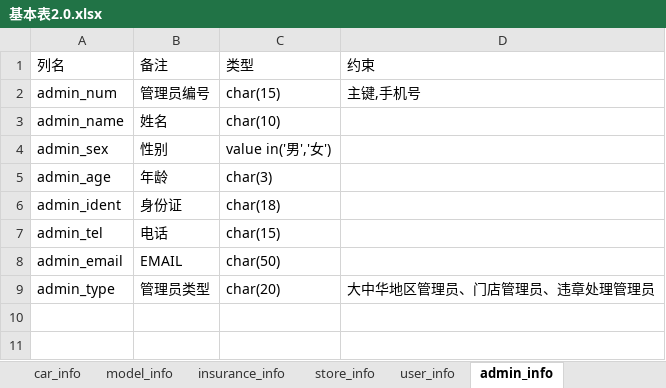
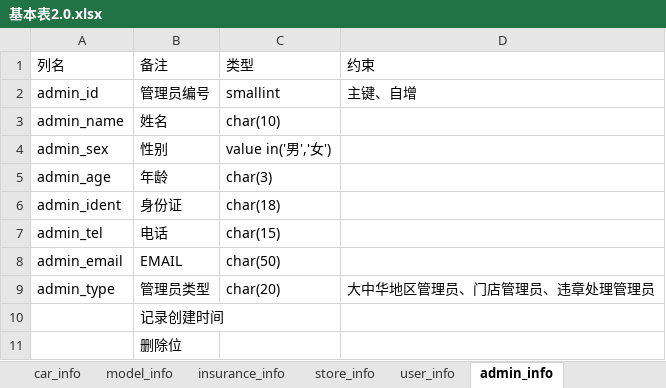
Before and after one commit to YunPengZ/RentMe, an Excel workbook: 实验文档/基本表2.0.xlsx, sheet admin_info, drawn as a sheet; values as stored, in another font and other column widths than the file's, no borders; removed rows and columns are numbered as before the commit, all else as after; the diff names each change by its address in the sheet, - before the commit and + after, or states it on an @@ line.

```diff
--- a/实验文档/基本表2.0.xlsx (sheet admin_info)
+++ b/实验文档/基本表2.0.xlsx (sheet admin_info)
-row 2: admin_num | 管理员编号 | char(15) | 主键,手机号
+row 2: admin_id | 管理员编号 | smallint | 主键、自增
+row 10:  | 记录创建时间
+row 11:  | 删除位
```
Also changed, not shown: sheet rent_order, sheet relet_record, sheet user_info, sheet model_info, sheet car_info, sheet driving_license, 2 more sheets, 12 other files.
